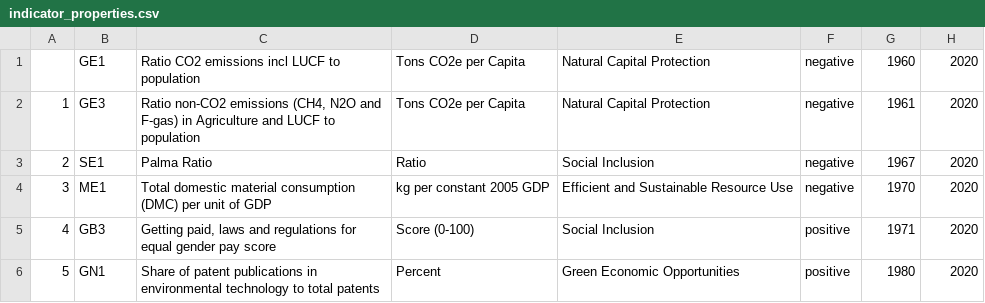
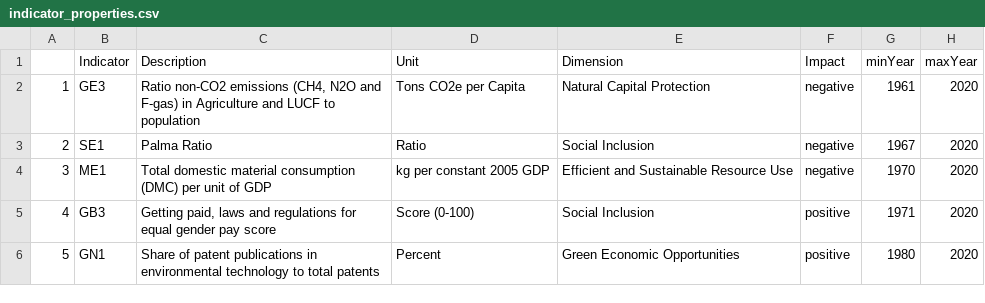
Before and after one commit to simonzabrocki/SimulationDashboard, a CSV file: data/indicators/indicator_properties.csv, drawn as a sheet; only a part is shown; removed rows and columns are numbered as before the commit, all else as after; the diff names each change by its address in the sheet, - before the commit and + after, or states it on an @@ line.

Commit message:
corect bug

```diff
--- a/data/indicators/indicator_properties.csv
+++ b/data/indicators/indicator_properties.csv
-row 1:  | GE1 | Ratio CO2 emissions incl LUCF to population | Tons CO2e per Capita | Natural Capital Protection | negative | 1960 | 2020
+row 1:  | Indicator | Description | Unit | Dimension | Impact | minYear | maxYear
```
